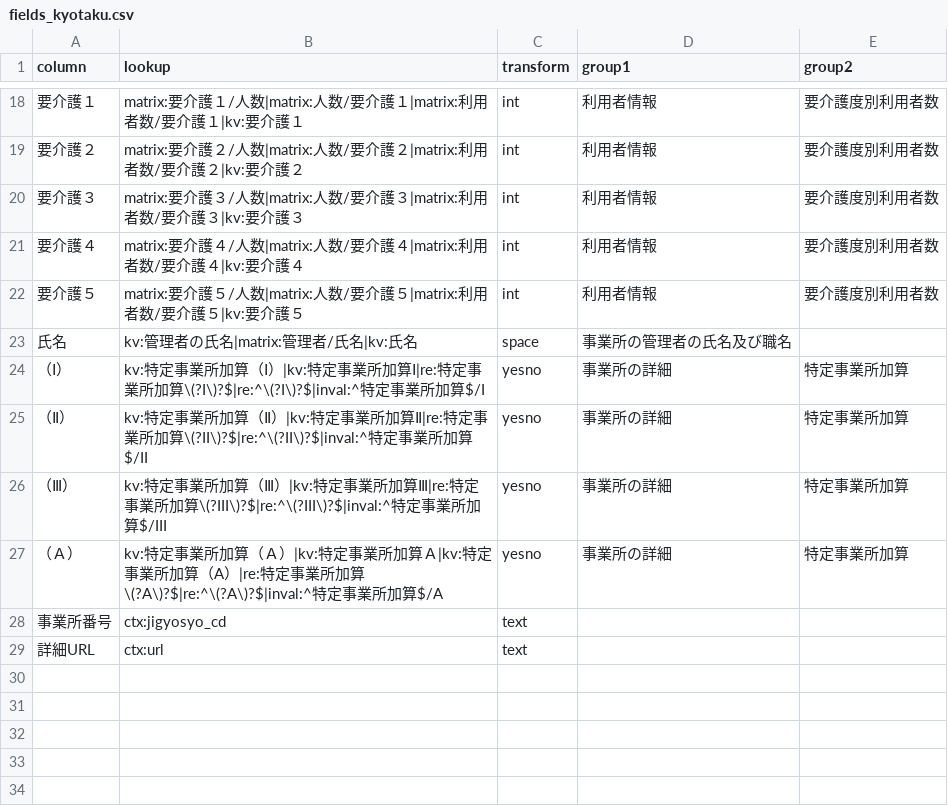
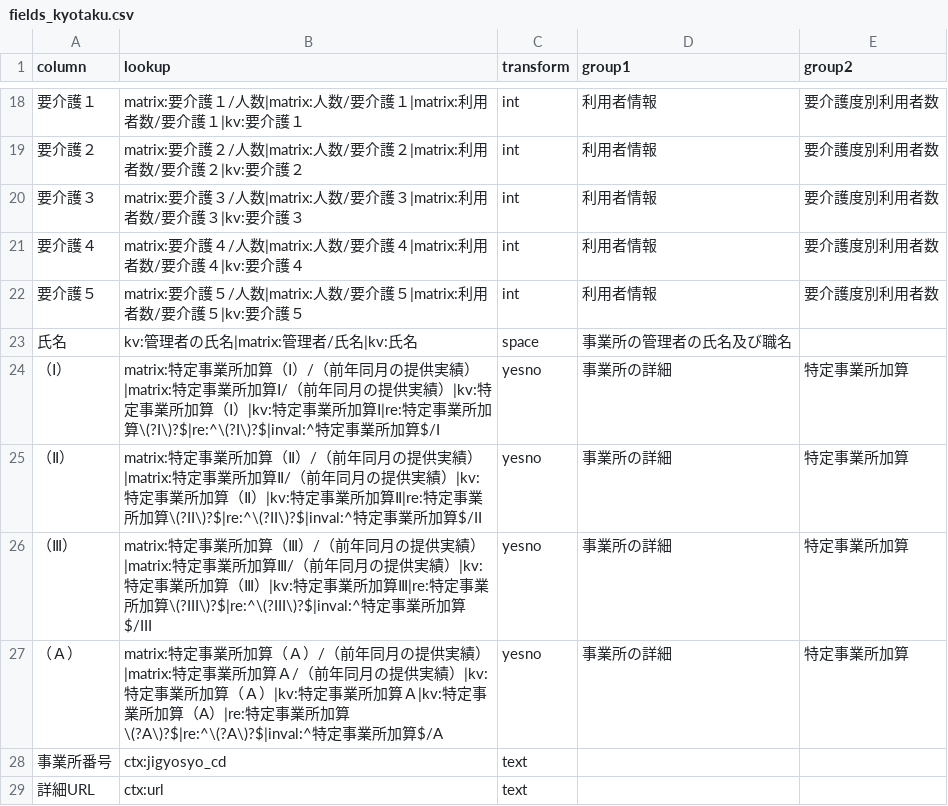
Before and after one commit to s2525keita3/jnhc_self_check, a CSV file: kaigo_kensaku/config/fields_kyotaku.csv, drawn as a sheet; only a part is shown, gaps mark what is left out.

```diff
--- a/kaigo_kensaku/config/fields_kyotaku.csv
+++ b/kaigo_kensaku/config/fields_kyotaku.csv
@@ -23,6 +23,6 @@ column,lookup,transform,group1,group2
 氏名,kv:管理者の氏名|matrix:管理者/氏名|kv:氏名,space,事業所の管理者の氏名及び職名,
-（Ⅰ）,kv:特定事業所加算（Ⅰ）|kv:特定事業所加算Ⅰ|re:特定事業所加算\(?I\)?$|re:^\(?I\)?$|inval:^特定事業所加算$/I,yesno,事業所の詳細,特定事業所加算
-（Ⅱ）,kv:特定事業所加算（Ⅱ）|kv:特定事業所加算Ⅱ|re:特定事業所加算\(?II\)?$|re:^\(?II\)?$|inval:^特定事業所加算$/II,yesno,事業所の詳細,特定事業所加算
-（Ⅲ）,kv:特定事業所加算（Ⅲ）|kv:特定事業所加算Ⅲ|re:特定事業所加算\(?III\)?$|re:^\(?III\)?$|inval:^特定事業所加算$/III,yesno,事業所の詳細,特定事業所加算
-（Ａ）,kv:特定事業所加算（Ａ）|kv:特定事業所加算Ａ|kv:特定事業所加算（A）|re:特定事業所加算\(?A\)?$|re:^\(?A\)?$|inval:^特定事業所加算$/A,yesno,事業所の詳細,特定事業所加算
+（Ⅰ）,matrix:特定事業所加算（Ⅰ）/（前年同月の提供実績）|matrix:特定事業所加算Ⅰ/（前年同月の提供実績）|kv:特定事業所加算（Ⅰ）|kv:特定事業所加算Ⅰ|re:特定事業所加算\(?I\)?$|re:^\(?I\)?$|inval:^特定事業所加算$/I,yesno,事業所の詳細,特定事業所加算
+（Ⅱ）,matrix:特定事業所加算（Ⅱ）/（前年同月の提供実績）|matrix:特定事業所加算Ⅱ/（前年同月の提供実績）|kv:特定事業所加算（Ⅱ）|kv:特定事業所加算Ⅱ|re:特定事業所加算\(?II\)?$|re:^\(?II\)?$|inval:^特定事業所加算$/II,yesno,事業所の詳細,特定事業所加算
+（Ⅲ）,matrix:特定事業所加算（Ⅲ）/（前年同月の提供実績）|matrix:特定事業所加算Ⅲ/（前年同月の提供実績）|kv:特定事業所加算（Ⅲ）|kv:特定事業所加算Ⅲ|re:特定事業所加算\(?III\)?$|re:^\(?III\)?$|inval:^特定事業所加算$/III,yesno,事業所の詳細,特定事業所加算
+（Ａ）,matrix:特定事業所加算（Ａ）/（前年同月の提供実績）|matrix:特定事業所加算Ａ/（前年同月の提供実績）|kv:特定事業所加算（Ａ）|kv:特定事業所加算Ａ|kv:特定事業所加算（A）|re:特定事業所加算\(?A\)?$|re:^\(?A\)?$|inval:^特定事業所加算$/A,yesno,事業所の詳細,特定事業所加算
 事業所番号,ctx:jigyosyo_cd,text,,
```
Also changed, not shown: kaigo_kensaku/config/fields_houkan.csv, 6 other files.
